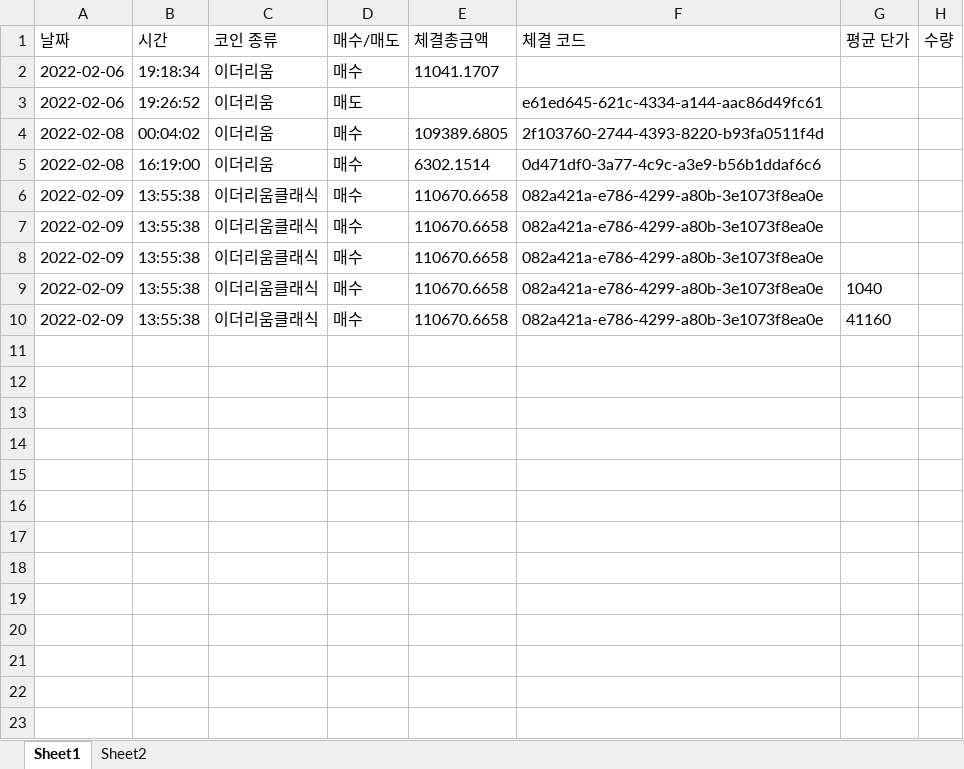
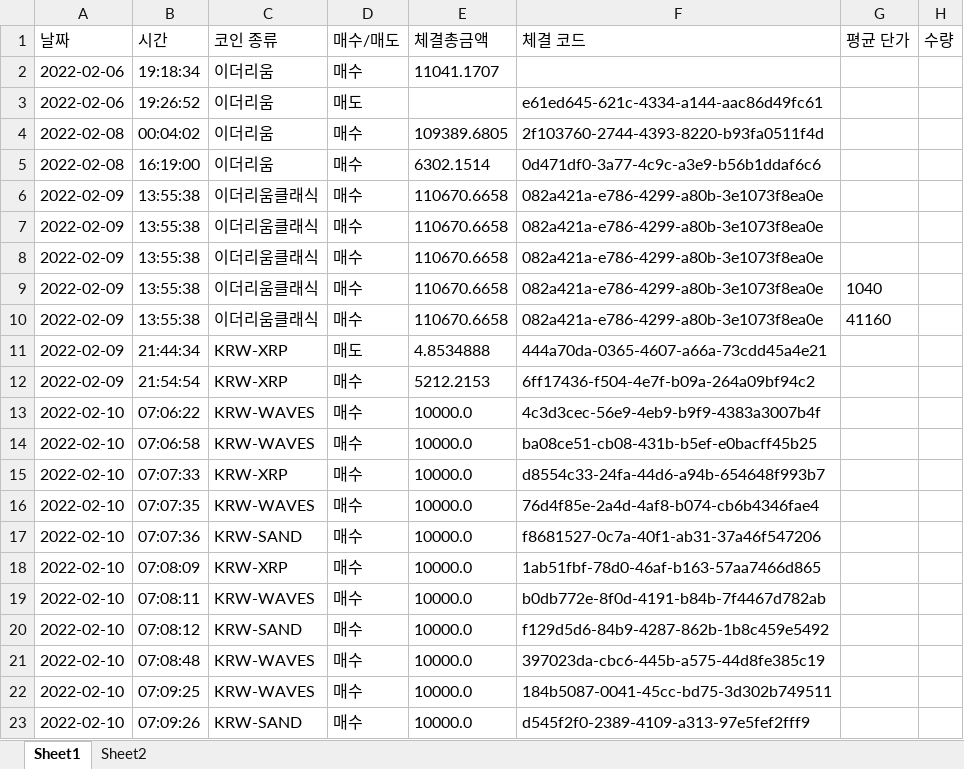
Before and after one commit to kkuho/pracgtice, an Excel workbook: upbitRecord.xlsx, sheet Sheet1, drawn as a sheet; values as stored, in another font and other column widths than the file's, no borders; the diff names each change by its address in the sheet, - before the commit and + after, or states it on an @@ line.

Commit message:
auto upbit trade ver.0

```diff
--- a/upbitRecord.xlsx (sheet Sheet1)
+++ b/upbitRecord.xlsx (sheet Sheet1)
+row 11: 2022-02-09 | 21:44:34 | KRW-XRP | 매도 | 4.8534888 | 444a70da-0365-4607-a66a-73cdd45a4e21
+row 12: 2022-02-09 | 21:54:54 | KRW-XRP | 매수 | 5212.2153 | 6ff17436-f504-4e7f-b09a-264a09bf94c2
+row 13: 2022-02-10 | 07:06:22 | KRW-WAVES | 매수 | 10000.0 | 4c3d3cec-56e9-4eb9-b9f9-4383a3007b4f
+row 14: 2022-02-10 | 07:06:58 | KRW-WAVES | 매수 | 10000.0 | ba08ce51-cb08-431b-b5ef-e0bacff45b25
+row 15: 2022-02-10 | 07:07:33 | KRW-XRP | 매수 | 10000.0 | d8554c33-24fa-44d6-a94b-654648f993b7
+row 16: 2022-02-10 | 07:07:35 | KRW-WAVES | 매수 | 10000.0 | 76d4f85e-2a4d-4af8-b074-cb6b4346fae4
+row 17: 2022-02-10 | 07:07:36 | KRW-SAND | 매수 | 10000.0 | f8681527-0c7a-40f1-ab31-37a46f547206
+row 18: 2022-02-10 | 07:08:09 | KRW-XRP | 매수 | 10000.0 | 1ab51fbf-78d0-46af-b163-57aa7466d865
+row 19: 2022-02-10 | 07:08:11 | KRW-WAVES | 매수 | 10000.0 | b0db772e-8f0d-4191-b84b-7f4467d782ab
+row 20: 2022-02-10 | 07:08:12 | KRW-SAND | 매수 | 10000.0 | f129d5d6-84b9-4287-862b-1b8c459e5492
+row 21: 2022-02-10 | 07:08:48 | KRW-WAVES | 매수 | 10000.0 | 397023da-cbc6-445b-a575-44d8fe385c19
+row 22: 2022-02-10 | 07:09:25 | KRW-WAVES | 매수 | 10000.0 | 184b5087-0041-45cc-bd75-3d302b749511
+row 23: 2022-02-10 | 07:09:26 | KRW-SAND | 매수 | 10000.0 | d545f2f0-2389-4109-a313-97e5fef2fff9
```
Also changed, not shown: sheet Sheet2, 3 other files.
